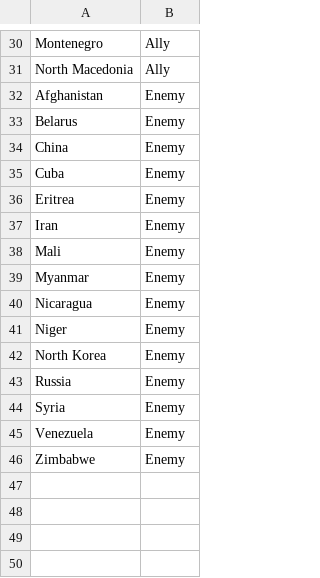
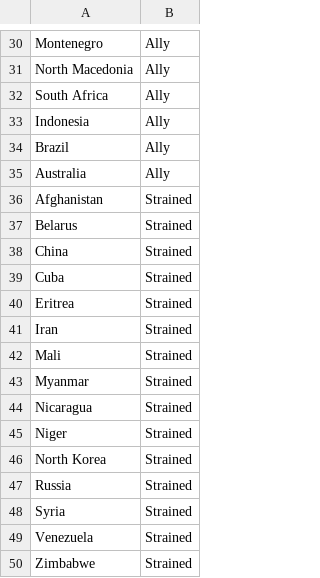
Before and after one commit to LeJQC/MSDS, a CSV file: DATA 608/Story 7/country_alliance.csv, drawn as a sheet; only a part is shown, gaps mark what is left out.

Commit message:
Update country_alliance.csv

```diff
--- a/DATA 608/Story 7/country_alliance.csv
+++ b/DATA 608/Story 7/country_alliance.csv
@@ -31,16 +31,20 @@ Montenegro,Ally
 North Macedonia,Ally
-Afghanistan,Enemy
-Belarus,Enemy
-China,Enemy
-Cuba,Enemy
-Eritrea,Enemy
-Iran,Enemy
-Mali,Enemy
-Myanmar,Enemy
-Nicaragua,Enemy
-Niger,Enemy
-North Korea,Enemy
-Russia,Enemy
-Syria,Enemy
-Venezuela,Enemy
-Zimbabwe,Enemy
+South Africa,Ally
+Indonesia,Ally
+Brazil,Ally
+Australia,Ally
+Afghanistan,Strained
+Belarus,Strained
+China,Strained
+Cuba,Strained
+Eritrea,Strained
+Iran,Strained
+Mali,Strained
+Myanmar,Strained
+Nicaragua,Strained
+Niger,Strained
+North Korea,Strained
+Russia,Strained
+Syria,Strained
+Venezuela,Strained
+Zimbabwe,Strained
```
